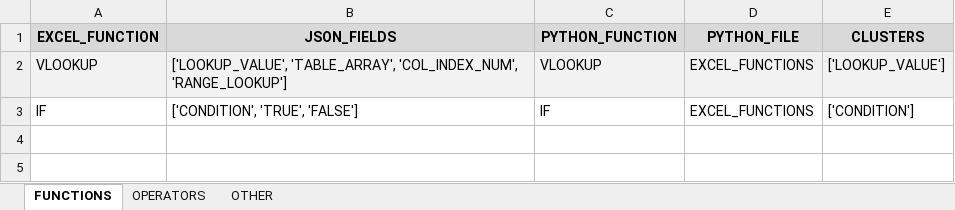
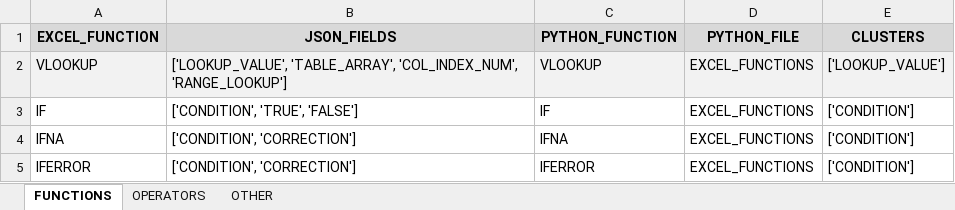
Before and after one commit to Wes-Thomas-1995/ALFRED-AI, an Excel workbook: 1__REPORT_AUTOMATION/XML_PROJECT/PROJECT_PART_1/ALFRED_AI/REFERENCE_FILES/FUNCTIONS.xlsx, sheet FUNCTIONS, drawn as a sheet; values as stored, in another font and other column widths than the file's, no borders; the diff names each change by its address in the sheet, - before the commit and + after, or states it on an @@ line.

Commit message:
03.11.2024 - PART 1

```diff
--- a/1__REPORT_AUTOMATION/XML_PROJECT/PROJECT_PART_1/ALFRED_AI/REFERENCE_FILES/FUNCTIONS.xlsx (sheet FUNCTIONS)
+++ b/1__REPORT_AUTOMATION/XML_PROJECT/PROJECT_PART_1/ALFRED_AI/REFERENCE_FILES/FUNCTIONS.xlsx (sheet FUNCTIONS)
+row 4: IFNA | ['CONDITION', 'CORRECTION'] | IFNA | EXCEL_FUNCTIONS | ['CONDITION']
+row 5: IFERROR | ['CONDITION', 'CORRECTION'] | IFERROR | EXCEL_FUNCTIONS | ['CONDITION']
```
Also changed, not shown: 8 other files.
